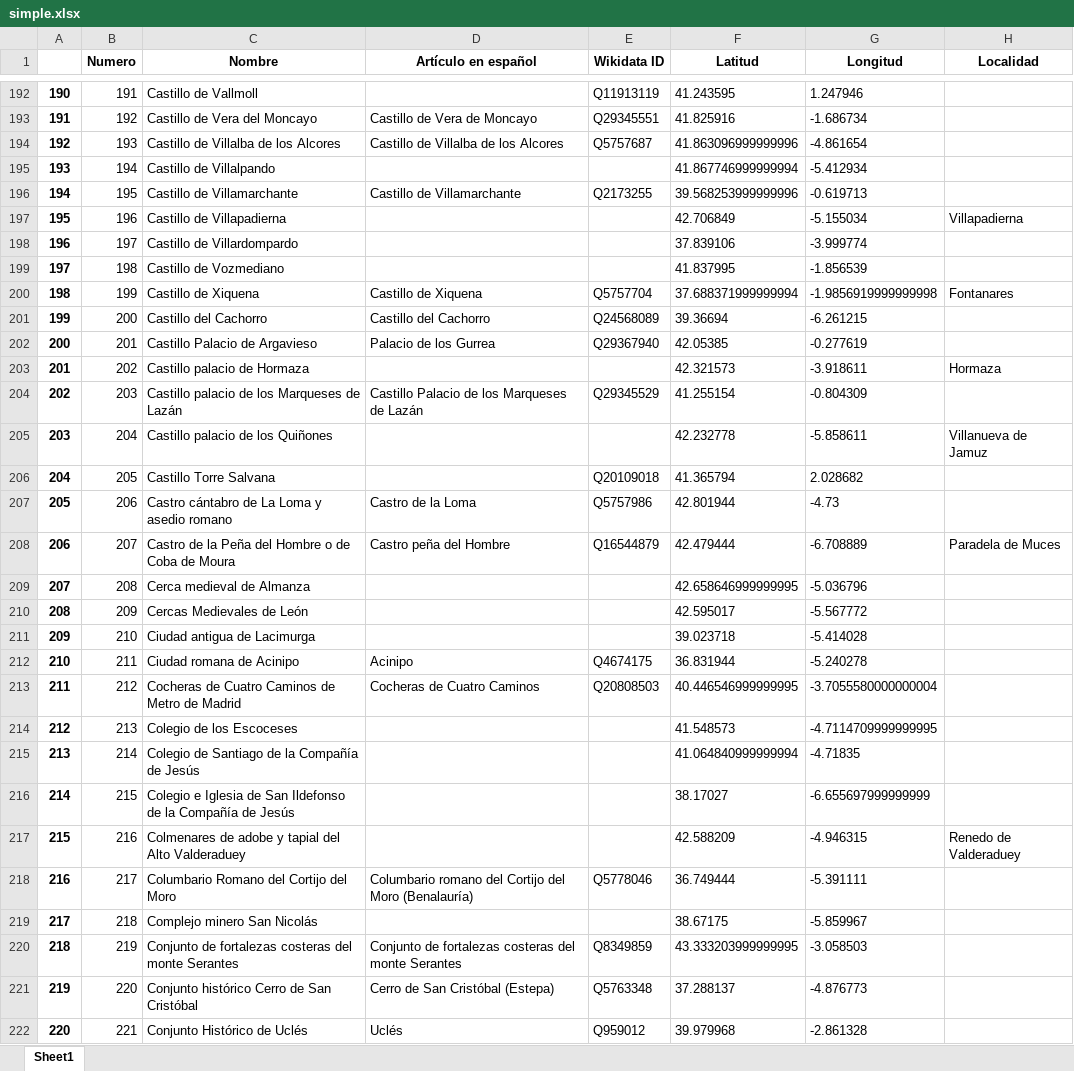
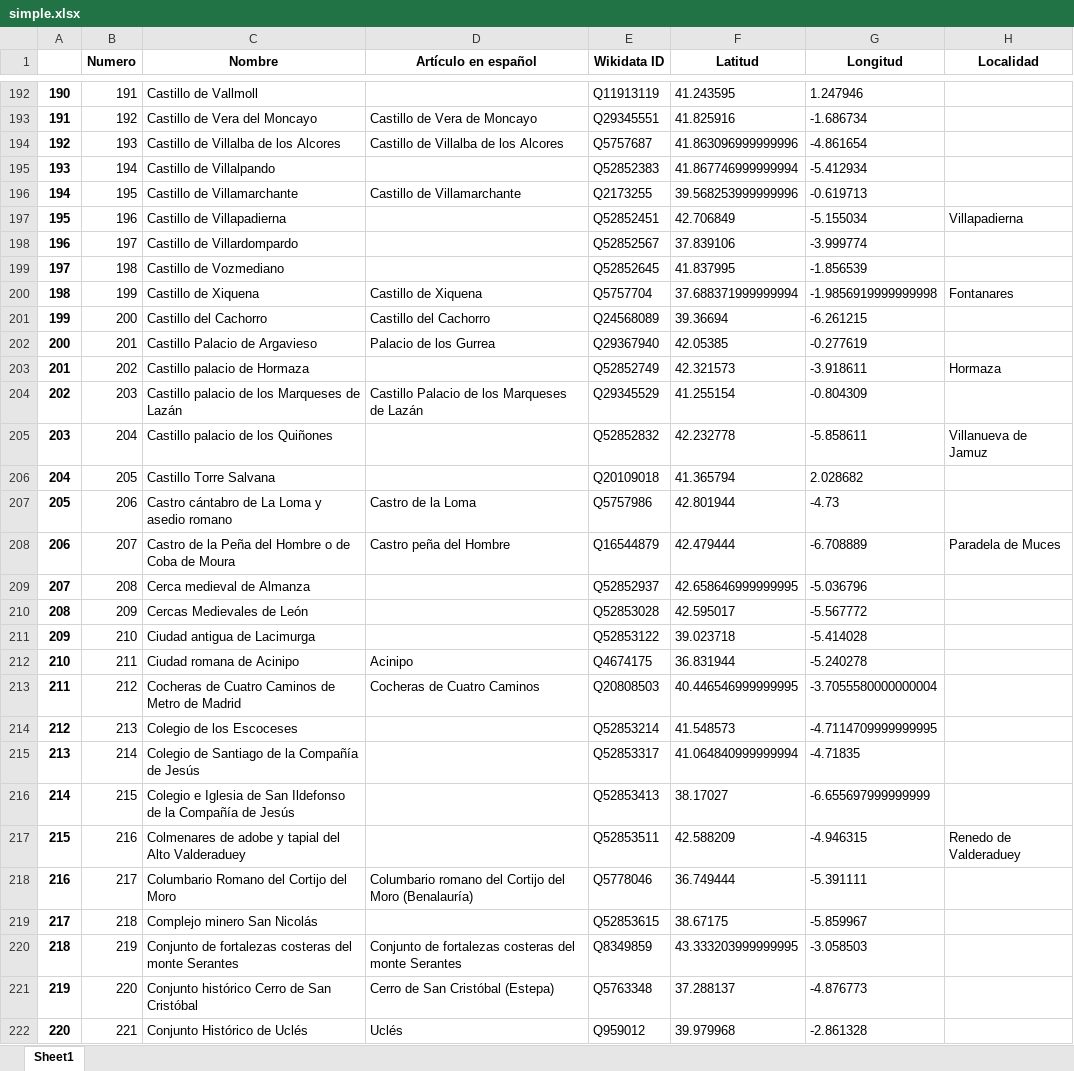
Before and after one commit to miguel-angel-monjas/red_list, an Excel workbook: simple.xlsx, sheet Sheet1, drawn as a sheet; only a part is shown, gaps mark what is left out; values as stored, in another font and other column widths than the file's, no borders; the diff covers the shown part only; the diff names each change by its address in the sheet, - before the commit and + after, or states it on an @@ line.

```diff
--- a/simple.xlsx (sheet Sheet1)
+++ b/simple.xlsx (sheet Sheet1)
-E195 (Wikidata ID): (empty)
+E195 (Wikidata ID): Q52852383
-E197 (Wikidata ID): (empty)
+E197 (Wikidata ID): Q52852451
-E198 (Wikidata ID): (empty)
+E198 (Wikidata ID): Q52852567
-E199 (Wikidata ID): (empty)
+E199 (Wikidata ID): Q52852645
-E203 (Wikidata ID): (empty)
+E203 (Wikidata ID): Q52852749
-E205 (Wikidata ID): (empty)
+E205 (Wikidata ID): Q52852832
-E209 (Wikidata ID): (empty)
+E209 (Wikidata ID): Q52852937
-E210 (Wikidata ID): (empty)
+E210 (Wikidata ID): Q52853028
-E211 (Wikidata ID): (empty)
+E211 (Wikidata ID): Q52853122
-E214 (Wikidata ID): (empty)
+E214 (Wikidata ID): Q52853214
-E215 (Wikidata ID): (empty)
+E215 (Wikidata ID): Q52853317
-E216 (Wikidata ID): (empty)
+E216 (Wikidata ID): Q52853413
-E217 (Wikidata ID): (empty)
+E217 (Wikidata ID): Q52853511
-E219 (Wikidata ID): (empty)
+E219 (Wikidata ID): Q52853615
```
Also changed, not shown: 367 edited cells elsewhere in this sheet, 1 other file.
